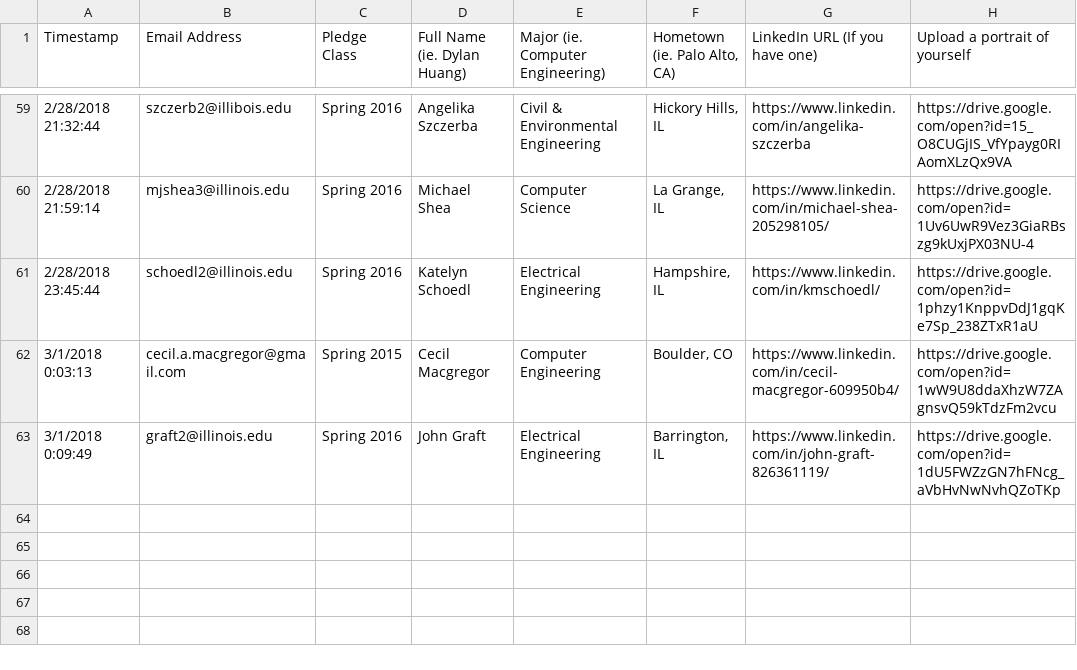
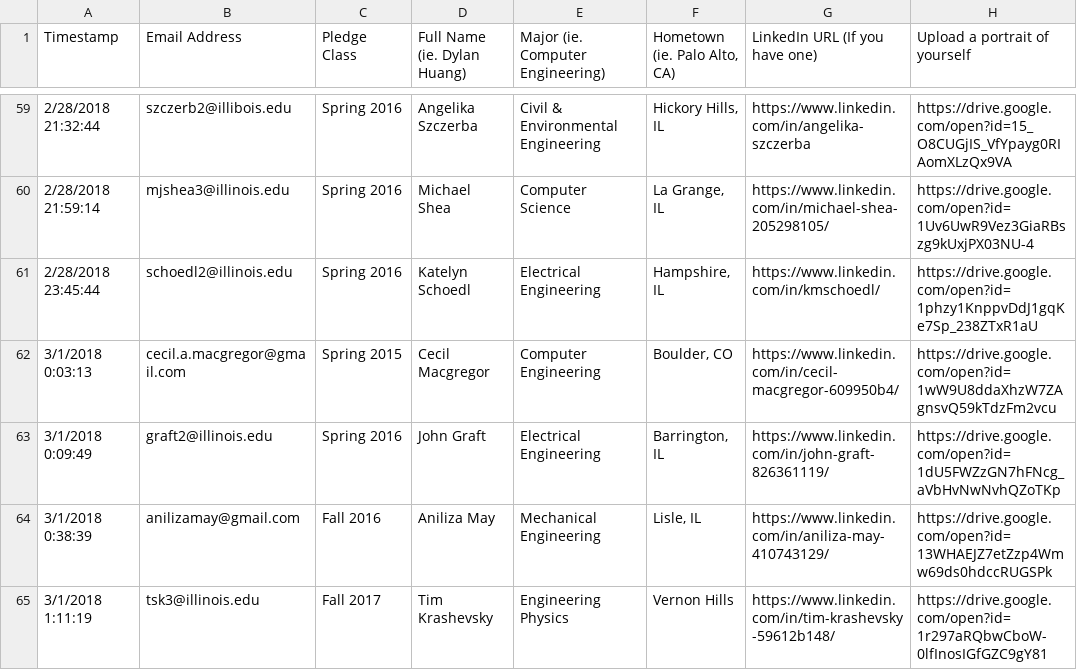
Before and after one commit to KappaThetaTau/kappathetatau.github.io, a CSV file: scripts/Theta Tau Website Brother Info.csv, drawn as a sheet; only a part is shown, gaps mark what is left out.

Commit message:
Updated brothers

```diff
--- a/scripts/Theta Tau Website Brother Info.csv
+++ b/scripts/Theta Tau Website Brother Info.csv
@@ -63 +63,3 @@ Timestamp,Email Address,Pledge Class,Full Name (ie. Dylan Huang),Major (ie. Comp
 3/1/2018 0:09:49,graft2@illinois.edu,Spring 2016,John Graft,Electrical Engineering,"Barrington, IL",https://www.linkedin.com/in/john-graft-826361119/,https://drive.google.com/open?id=1dU5FWZzGN7hFNcg_aVbHvNwNvhQZoTKp
+3/1/2018 0:38:39,anilizamay@gmail.com,Fall 2016,Aniliza May,Mechanical Engineering,"Lisle, IL",https://www.linkedin.com/in/aniliza-may-410743129/,https://drive.google.com/open?id=13WHAEJZ7etZzp4Wmw69ds0hdccRUGSPk
+3/1/2018 1:11:19,tsk3@illinois.edu,Fall 2017,Tim Krashevsky,Engineering Physics,Vernon Hills,https://www.linkedin.com/in/tim-krashevsky-59612b148/,https://drive.google.com/open?id=1r297aRQbwCboW-0lfInosIGfGZC9gY81
```
Also changed, not shown: 3 other files.
